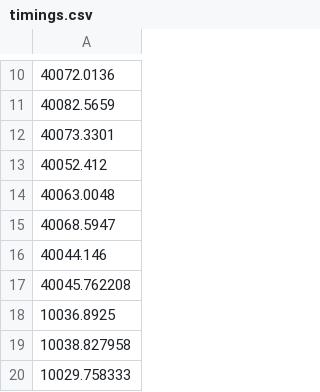
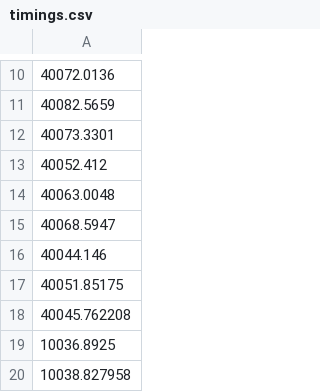
Before and after one commit to yusufibrahim254/FireFighting-Drone-Swarm, a CSV file: timings.csv, drawn as a sheet; only a part is shown, gaps mark what is left out; the shorter side is filled out with more unchanged rows; the diff names each change by its address in the sheet, - before the commit and + after, or states it on an @@ line.

```diff
--- a/timings.csv
+++ b/timings.csv
+row 17: 40051.85175
```
Also changed, not shown: 4 other files.
